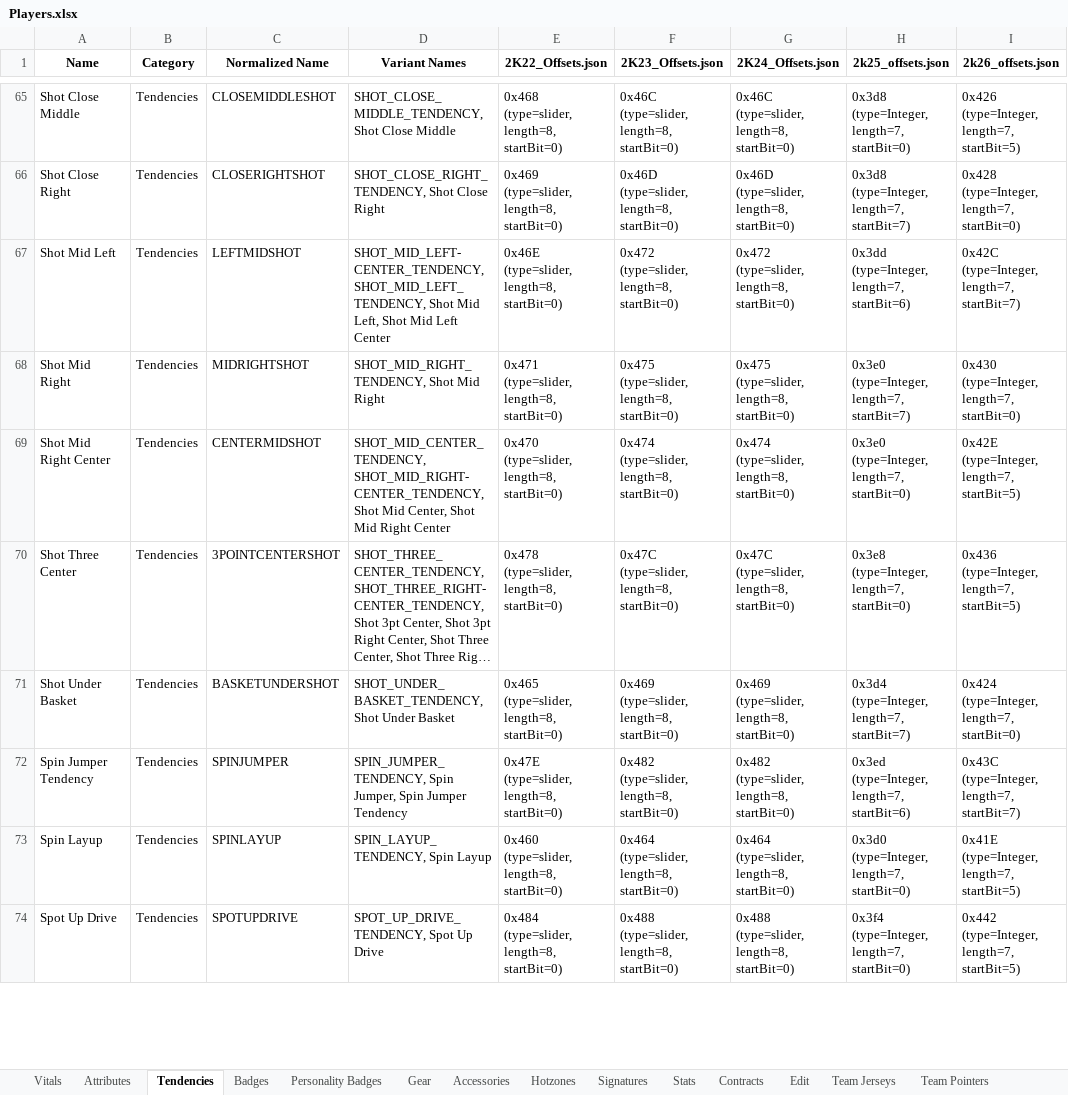
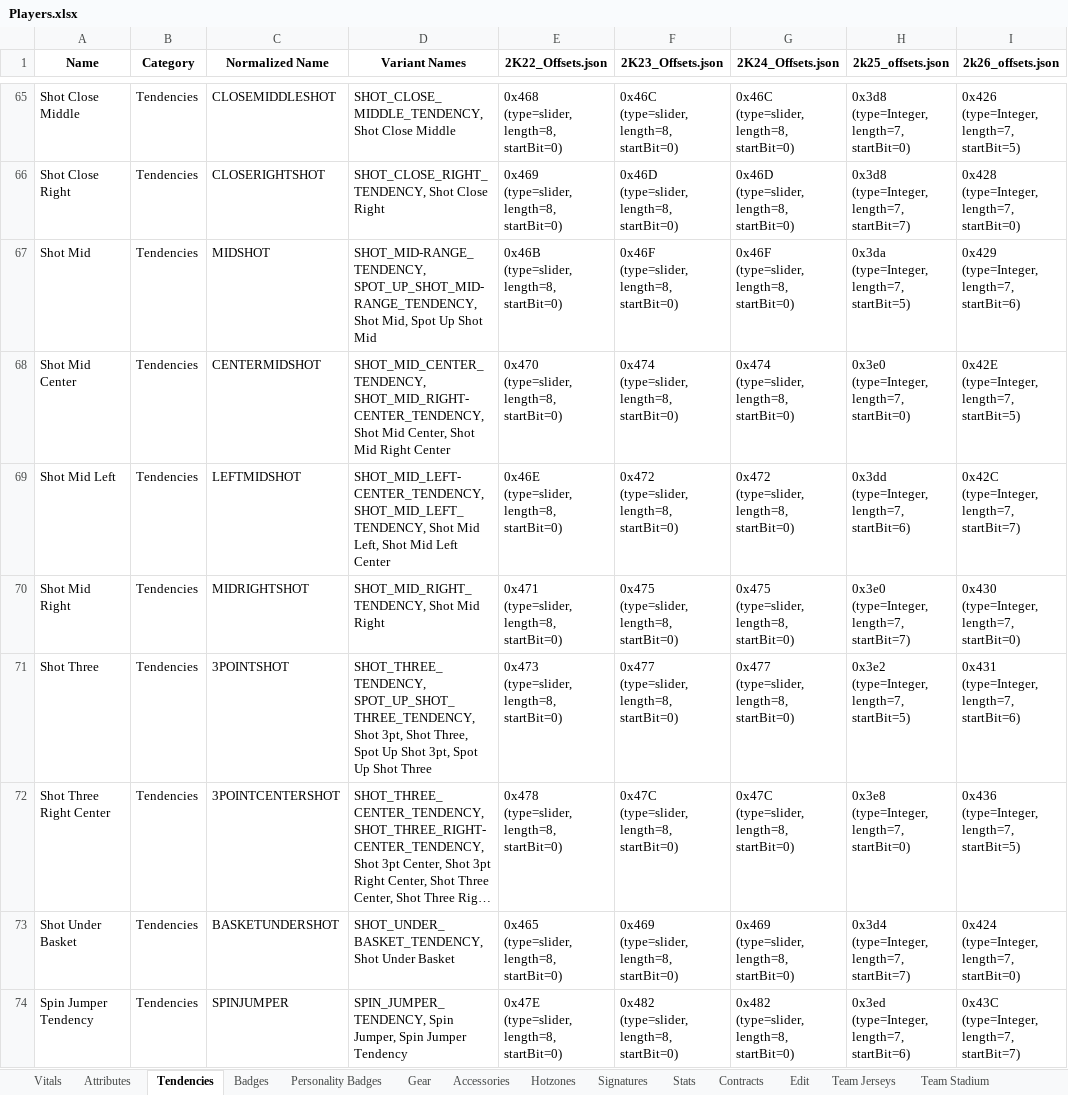
Before and after one commit to discobisco/2k26-Editor, an Excel workbook: nba2k26_editor/Offsets/Players.xlsx, sheet Tendencies, drawn as a sheet; only a part is shown, gaps mark what is left out; the shorter side is filled out with more unchanged rows; long unchanged cells end in …; values as stored, in another font and other column widths than the file's, no borders; addresses are those after the commit; the diff covers the shown part only; the diff names each change by its address in the sheet, - before the commit and + after, or states it on an @@ line.

```diff
--- a/nba2k26_editor/Offsets/Players.xlsx (sheet Tendencies)
+++ b/nba2k26_editor/Offsets/Players.xlsx (sheet Tendencies)
-sheet tab: Team Pointers
+row 67: Shot Mid | Tendencies | MIDSHOT | SHOT_MID-RANGE_TENDENCY, SPOT_UP_SHOT_MID-RANGE_TENDENCY, Shot Mid, Spot Up Shot Mid | 0x46B (type=slider, length=8, startBit=0) | 0x46F (type=slider, length=8, startBit=0) | 0x46F (type=slider, length=8, startBit=0) | 0x3da (type=Integer, length=7, startBit=5) | 0x429 (type=Integer, length=7, startBit=6)
+row 68: Shot Mid Center | Tendencies | CENTERMIDSHOT | SHOT_MID_CENTER_TENDENCY, SHOT_MID_RIGHT-CENTER_TENDENCY, Shot Mid Center, Shot Mid Right Center | 0x470 (type=slider, length=8, startBit=0) | 0x474 (type=slider, length=8, startBit=0) | 0x474 (type=slider, length=8, startBit=0) | 0x3e0 (type=Integer, length=7, startBit=0) | 0x42E (type=Integer, length=7, startBit=5)
-A71 (Name): Shot Mid Right Center
+A71 (Name): Shot Three
-C71 (Normalized Name): CENTERMIDSHOT
+C71 (Normalized Name): 3POINTSHOT
-D71 (Variant Names): SHOT_MID_CENTER_TENDENCY, SHOT_MID_RIGHT-CENTER_TENDENCY, Shot Mid Center, Shot Mid Right Center
+D71 (Variant Names): SHOT_THREE_TENDENCY, SPOT_UP_SHOT_THREE_TENDENCY, Shot 3pt, Shot Three, Spot Up Shot 3pt, Spot Up Shot Three
-E71 (2K22_Offsets.json): 0x470 (type=slider, length=8, startBit=0)
+E71 (2K22_Offsets.json): 0x473 (type=slider, length=8, startBit=0)
-F71 (2K23_Offsets.json): 0x474 (type=slider, length=8, startBit=0)
+F71 (2K23_Offsets.json): 0x477 (type=slider, length=8, startBit=0)
-G71 (2K24_Offsets.json): 0x474 (type=slider, length=8, startBit=0)
+G71 (2K24_Offsets.json): 0x477 (type=slider, length=8, startBit=0)
-H71 (2k25_offsets.json): 0x3e0 (type=Integer, length=7, startBit=0)
+H71 (2k25_offsets.json): 0x3e2 (type=Integer, length=7, startBit=5)
-I71 (2k26_offsets.json): 0x42E (type=Integer, length=7, startBit=5)
+I71 (2k26_offsets.json): 0x431 (type=Integer, length=7, startBit=6)
-A72 (Name): Shot Three Center
+A72 (Name): Shot Three Right Center
```
Also changed, not shown: 1 added row, 3 removed rows and 2 edited cells elsewhere in this sheet, sheet Accessories, sheet Vitals, sheet Hotzones, other sheet tabs, nba2k26_editor/Offsets/ImportPlayers.xlsx, nba2k26_editor/Offsets/ImportStadiums.xlsx, 21 other files.
